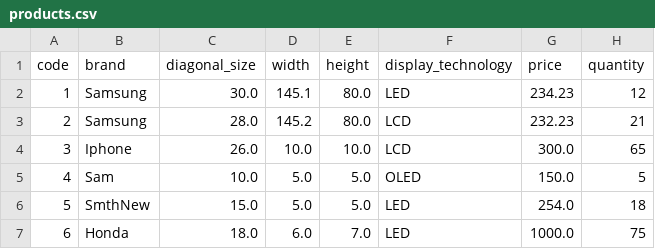
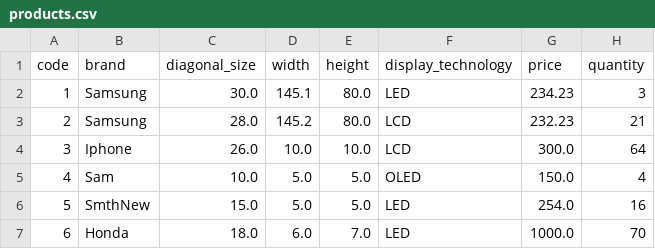
Before and after one commit to VladdHoryn/TestSwingProject, a CSV file: products.csv, drawn as a sheet.

```diff
--- a/products.csv
+++ b/products.csv
@@ -1,7 +1,7 @@
 code,brand,diagonal_size,width,height,display_technology,price,quantity
-1,Samsung,30.0,145.1,80.0,LED,234.23,12
+1,Samsung,30.0,145.1,80.0,LED,234.23,3
 2,Samsung,28.0,145.2,80.0,LCD,232.23,21
-3,Iphone,26.0,10.0,10.0,LCD,300.0,65
-4,Sam,10.0,5.0,5.0,OLED,150.0,5
-5,SmthNew,15.0,5.0,5.0,LED,254.0,18
-6,Honda,18.0,6.0,7.0,LED,1000.0,75
+3,Iphone,26.0,10.0,10.0,LCD,300.0,64
+4,Sam,10.0,5.0,5.0,OLED,150.0,4
+5,SmthNew,15.0,5.0,5.0,LED,254.0,16
+6,Honda,18.0,6.0,7.0,LED,1000.0,70
```
Also changed, not shown: orders.csv, 3 other files.
